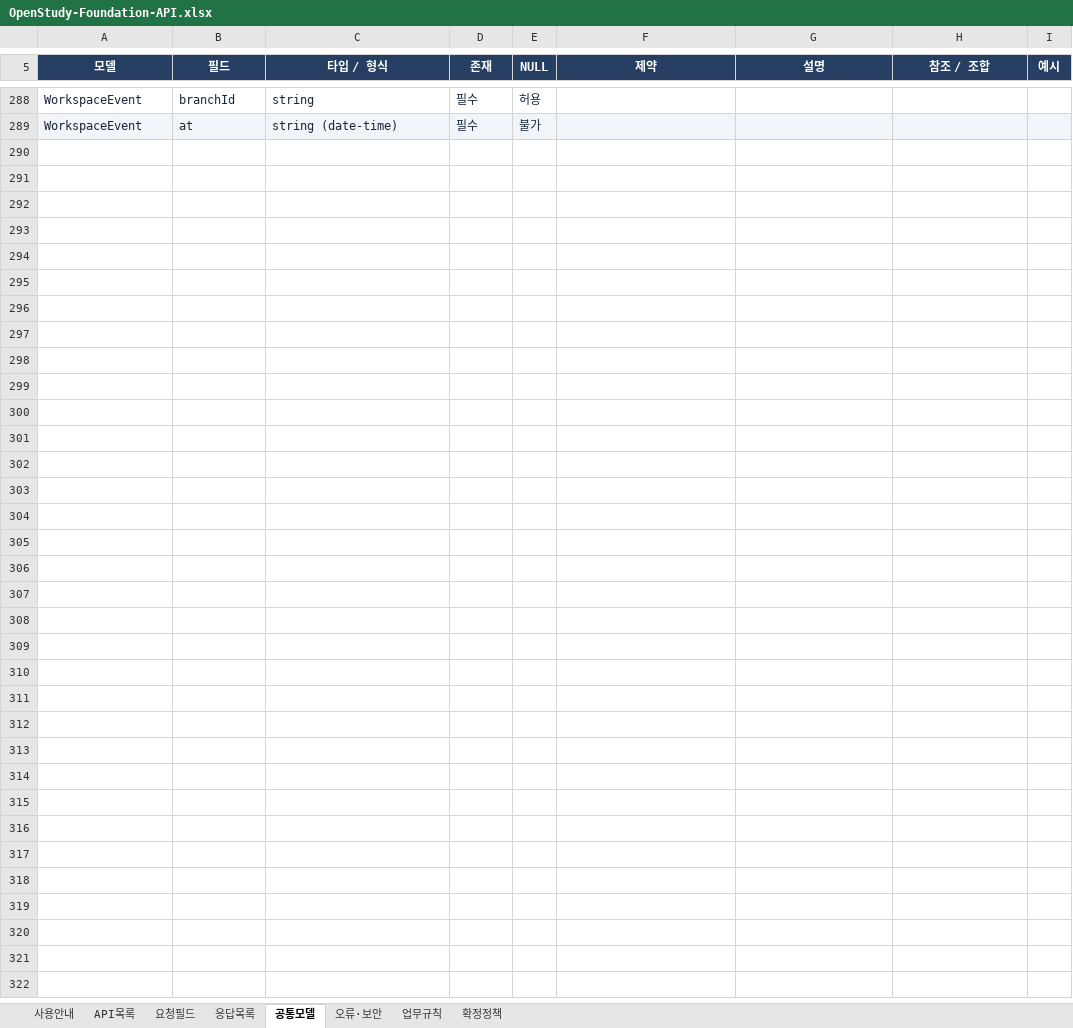
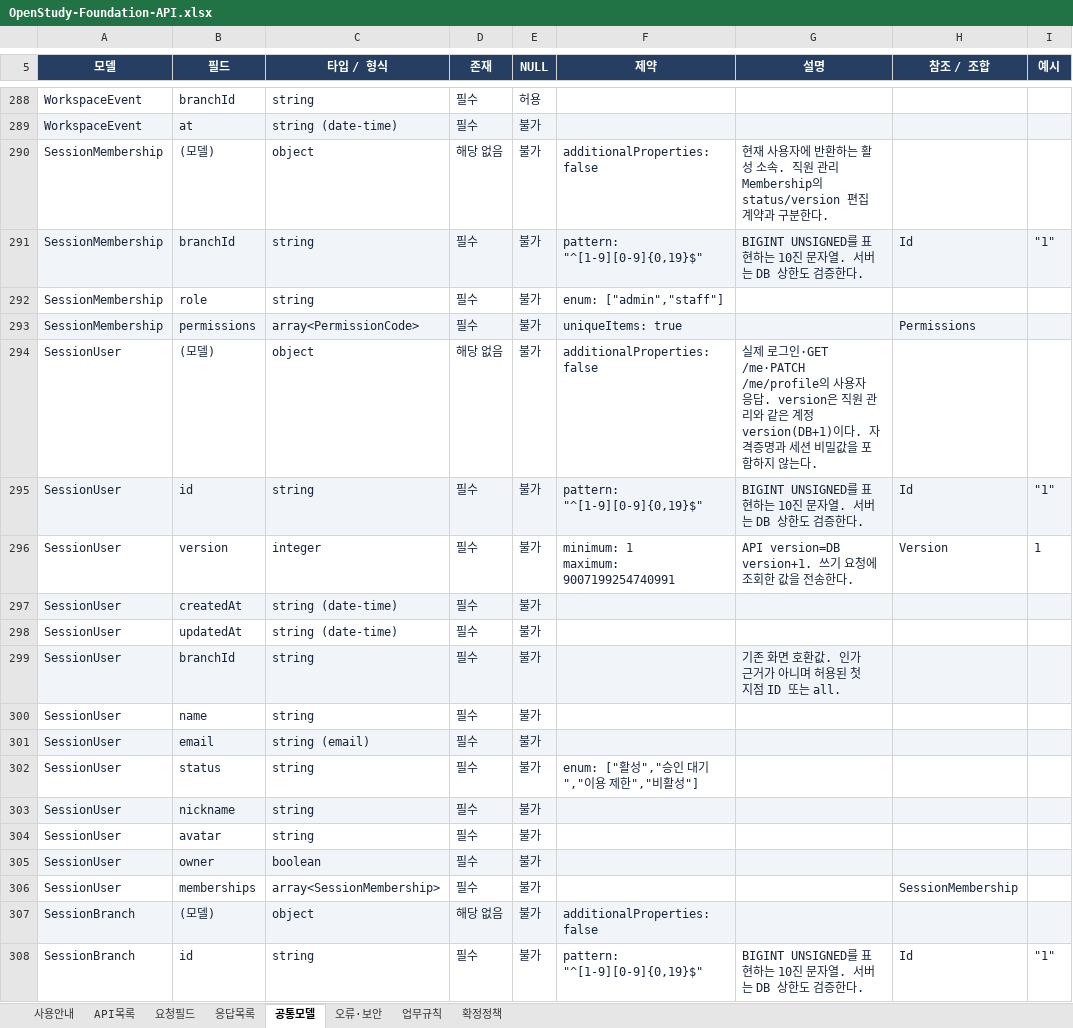
Before and after one commit to OpenStudyService/OpenStudy-Backend, an Excel workbook: docs/design/foundation/OpenStudy-Foundation-API.xlsx, sheet 공통모델, drawn as a sheet; only a part is shown, gaps mark what is left out; values as stored, in another font and other column widths than the file's, no borders; table styles not drawn; ↵ is a line break in a cell; the diff covers the shown part only; the diff names each change by its address in the sheet, - before the commit and + after, or states it on an @@ line.

Commit message:
feat: add versioned self-profile nickname API

```diff
--- a/docs/design/foundation/OpenStudy-Foundation-API.xlsx (sheet 공통모델)
+++ b/docs/design/foundation/OpenStudy-Foundation-API.xlsx (sheet 공통모델)
+row 290: SessionMembership | (모델) | object | 해당 없음 | 불가 | additionalProperties: false | 현재 사용자에 반환하는 활성 소속. 직원 관리 Membership의 status/version 편집 계약과 구분한다.
+row 291: SessionMembership | branchId | string | 필수 | 불가 | pattern: "^[1-9][0-9]{0,19}$" | BIGINT UNSIGNED를 표현하는 10진 문자열. 서버는 DB 상한도 검증한다. | Id | "1"
+row 292: SessionMembership | role | string | 필수 | 불가 | enum: ["admin","staff"]
+row 293: SessionMembership | permissions | array<PermissionCode> | 필수 | 불가 | uniqueItems: true |  | Permissions
+row 294: SessionUser | (모델) | object | 해당 없음 | 불가 | additionalProperties: false | 실제 로그인·GET /me·PATCH /me/profile의 사용자 응답. version은 직원 관리와 같은 계정 version(DB+1)이다. 자격증명과 세션 비밀값을 포함하지 않는다.
+row 295: SessionUser | id | string | 필수 | 불가 | pattern: "^[1-9][0-9]{0,19}$" | BIGINT UNSIGNED를 표현하는 10진 문자열. 서버는 DB 상한도 검증한다. | Id | "1"
+row 296: SessionUser | version | integer | 필수 | 불가 | minimum: 1 ↵ maximum: 9007199254740991 | API version=DB version+1. 쓰기 요청에 조회한 값을 전송한다. | Version | 1
+row 297: SessionUser | createdAt | string (date-time) | 필수 | 불가
+row 298: SessionUser | updatedAt | string (date-time) | 필수 | 불가
+row 299: SessionUser | branchId | string | 필수 | 불가 |  | 기존 화면 호환값. 인가 근거가 아니며 허용된 첫 지점 ID 또는 all.
+row 300: SessionUser | name | string | 필수 | 불가
+row 301: SessionUser | email | string (email) | 필수 | 불가
+row 302: SessionUser | status | string | 필수 | 불가 | enum: ["활성","승인 대기","이용 제한","비활성"]
+row 303: SessionUser | nickname | string | 필수 | 불가
+row 304: SessionUser | avatar | string | 필수 | 불가
+row 305: SessionUser | owner | boolean | 필수 | 불가
+row 306: SessionUser | memberships | array<SessionMembership> | 필수 | 불가 |  |  | SessionMembership
+row 307: SessionBranch | (모델) | object | 해당 없음 | 불가 | additionalProperties: false
+row 308: SessionBranch | id | string | 필수 | 불가 | pattern: "^[1-9][0-9]{0,19}$" | BIGINT UNSIGNED를 표현하는 10진 문자열. 서버는 DB 상한도 검증한다. | Id | "1"
```
Also changed, not shown: 12 added rows and 5 edited cells elsewhere in this sheet, sheet 응답목록, sheet 요청필드, sheet API목록, sheet 사용안내, sheet 업무규칙, 14 other files.
